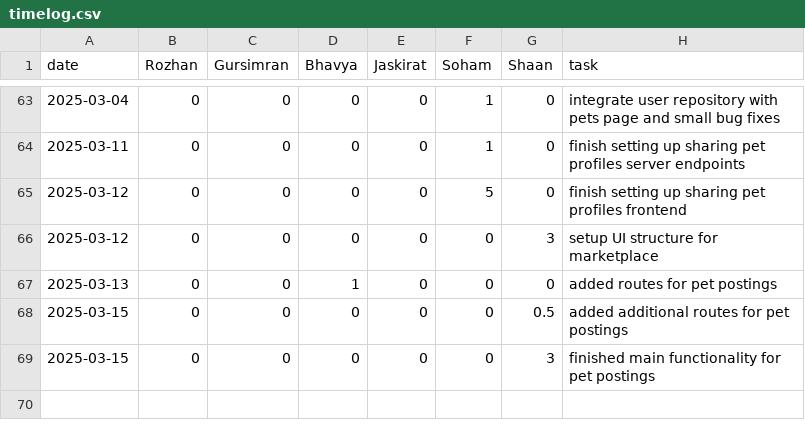
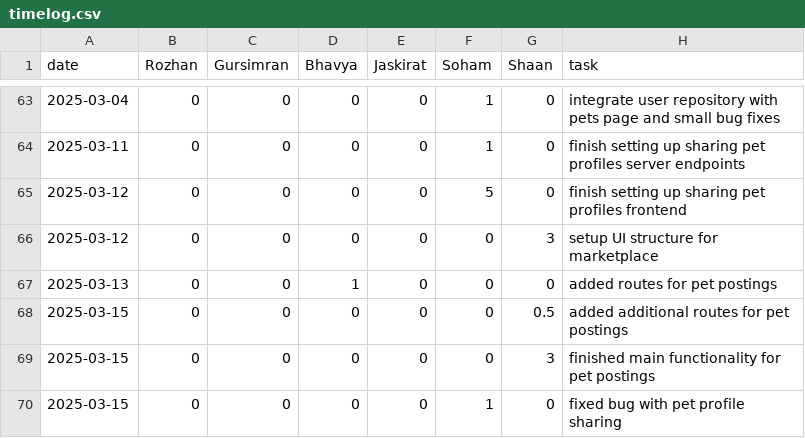
Before and after one commit to soham06/team08-PetPal, a CSV file: timelog.csv, drawn as a sheet; only a part is shown, gaps mark what is left out; the diff names each change by its address in the sheet, - before the commit and + after, or states it on an @@ line.

Commit message:
update timelog

```diff
--- a/timelog.csv
+++ b/timelog.csv
+row 70: 2025-03-15 | 0 | 0 | 0 | 0 | 1 | 0 | fixed bug with pet profile sharing
```
